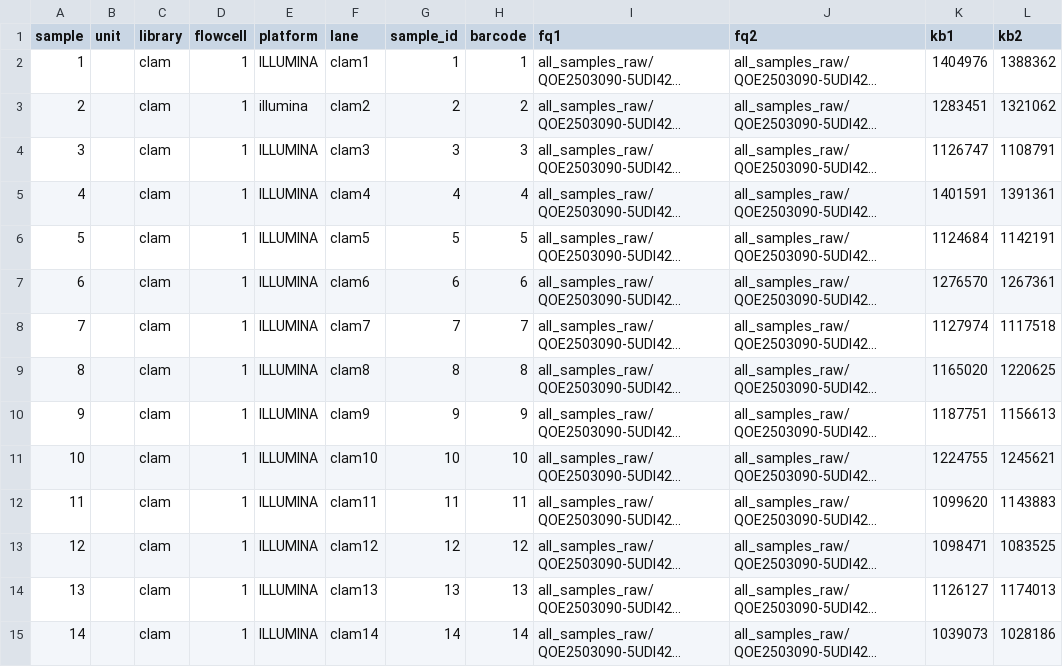
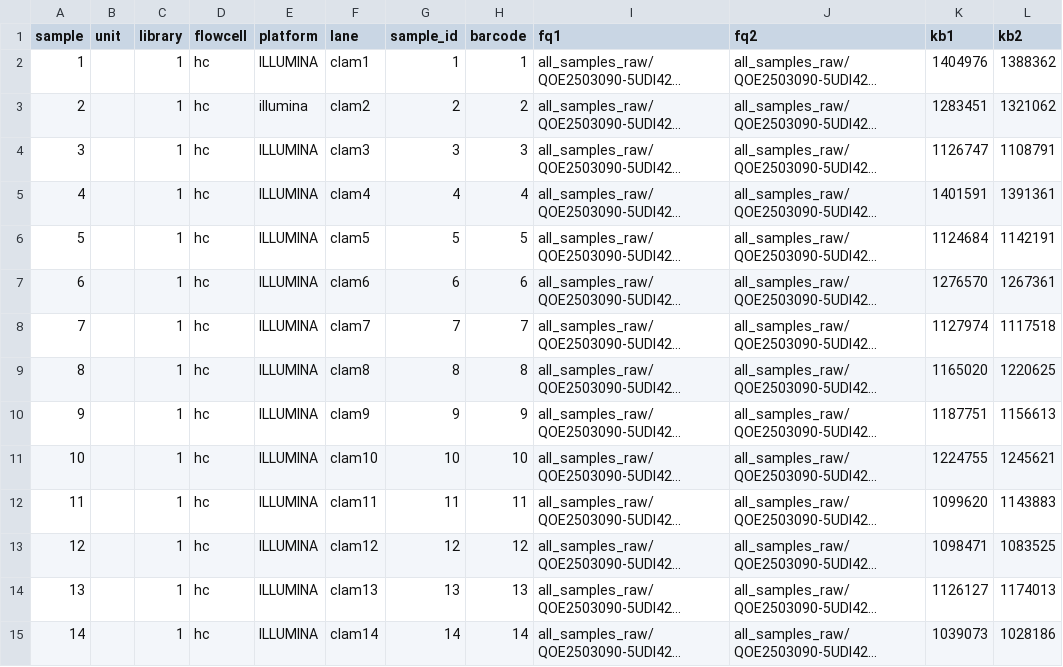
Before and after one commit to carolazari/mega-non-model-wgs-snakeflow, a TSV file: example-configs/clams/config/units_raw.tsv, drawn as a sheet; only a part is shown; long unchanged cells end in …; the diff covers the shown part only; the diff names each change by its address in the sheet, - before the commit and + after, or states it on an @@ line.

Commit message:
fixing

```diff
--- a/example-configs/clams/config/units_raw.tsv
+++ b/example-configs/clams/config/units_raw.tsv
-C2:C15 (library): clam
+C2:C15 (library): 1
-D2:D15 (flowcell): 1
+D2:D15 (flowcell): hc
```
Also changed, not shown: 122 edited cells elsewhere in this file.
